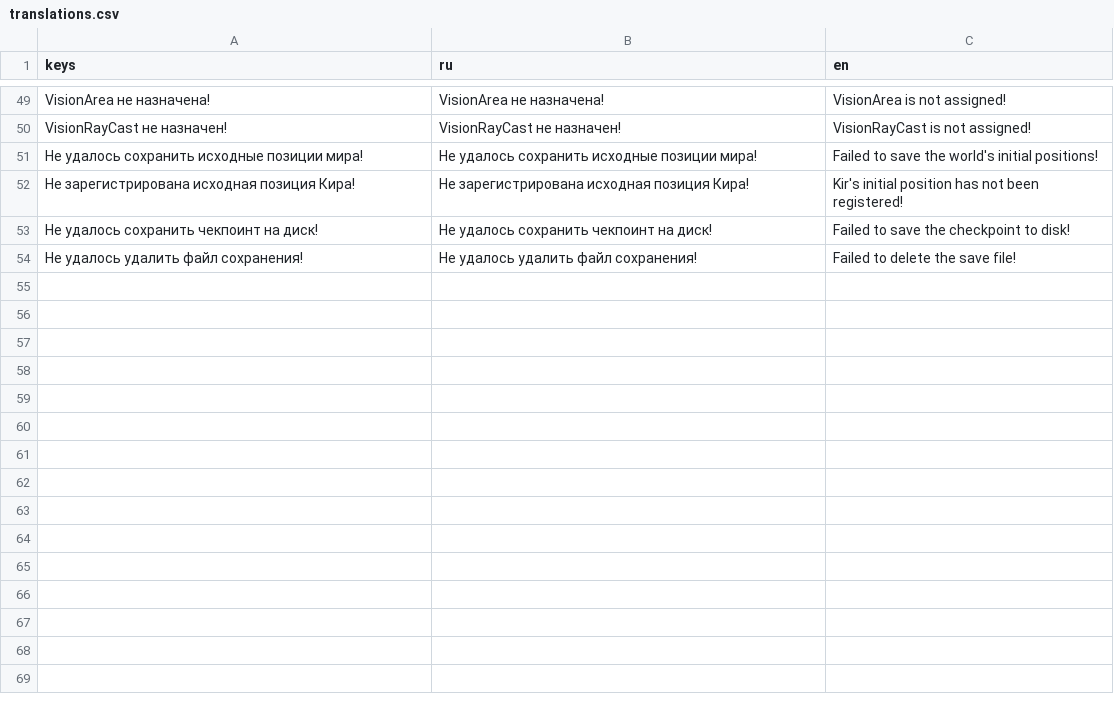
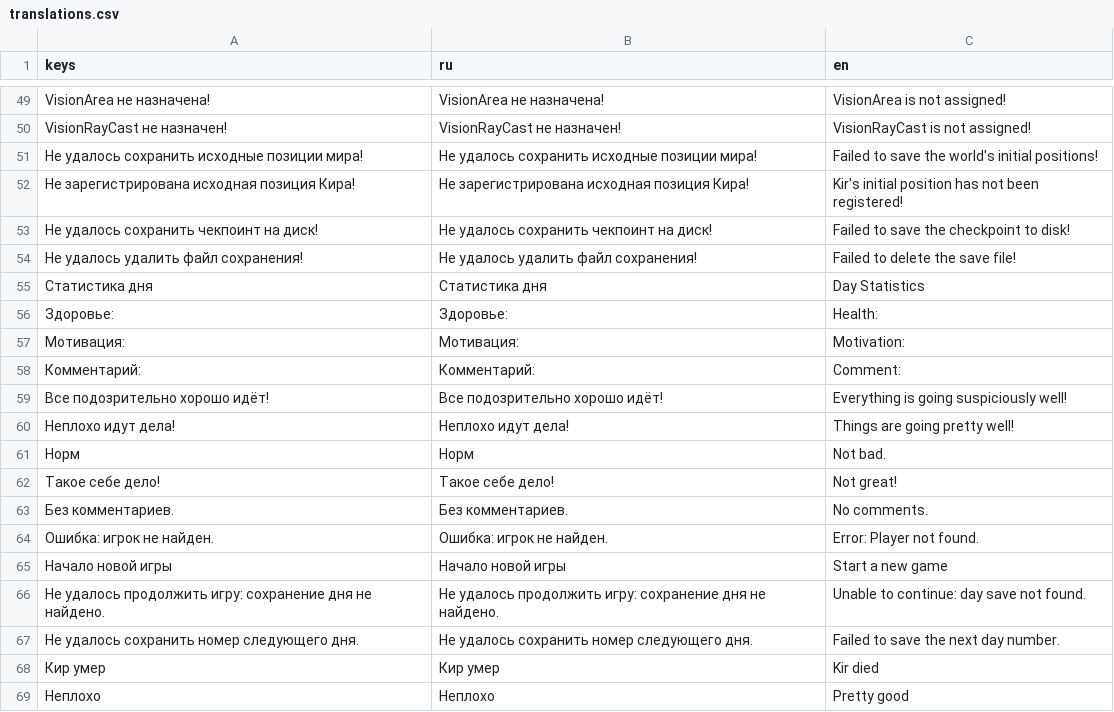
Before and after one commit to usynin78-web/AYaK, a CSV file: UI/localisation/translations.csv, drawn as a sheet; only a part is shown, gaps mark what is left out.

Commit message:
Add English translations for day statistics

```diff
--- a/UI/localisation/translations.csv
+++ b/UI/localisation/translations.csv
@@ -54 +54,16 @@ VisionRayCast не назначен!,VisionRayCast не назначен!,Vision
 Не удалось удалить файл сохранения!,Не удалось удалить файл сохранения!,Failed to delete the save file!
+Статистика дня,Статистика дня,Day Statistics
+Здоровье:,Здоровье:,Health:
+Мотивация:,Мотивация:,Motivation:
+Комментарий:,Комментарий:,Comment:
+Все подозрительно хорошо идёт!,Все подозрительно хорошо идёт!,Everything is going suspiciously well!
+Неплохо идут дела!,Неплохо идут дела!,Things are going pretty well!
+Норм,Норм,Not bad.
+Такое себе дело!,Такое себе дело!,Not great!
+Без комментариев.,Без комментариев.,No comments.
+Ошибка: игрок не найден.,Ошибка: игрок не найден.,Error: Player not found.
+Начало новой игры,Начало новой игры,Start a new game
+Не удалось продолжить игру: сохранение дня не найдено.,Не удалось продолжить игру: сохранение дня не найдено.,Unable to continue: day save not found.
+Не удалось сохранить номер следующего дня.,Не удалось сохранить номер следующего дня.,Failed to save the next day number.
+Кир умер,Кир умер,Kir died
+Неплохо,Неплохо,Pretty good
```
